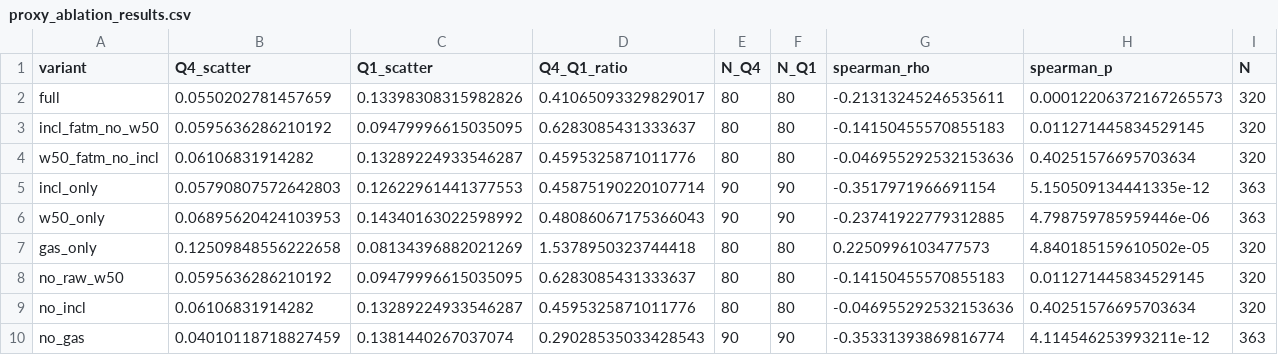
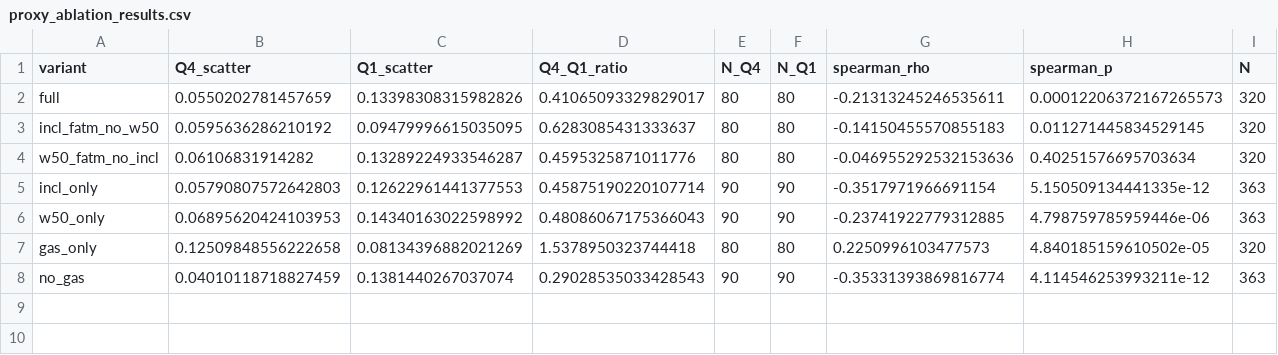
Before and after one commit to jenholm/bdvr1, a CSV file: data/derived/proxy_ablation_results.csv, drawn as a sheet; only a part is shown; rows hold the shown columns only; the diff names each change by its address in the sheet, - before the commit and + after, or states it on an @@ line.

```diff
--- a/data/derived/proxy_ablation_results.csv
+++ b/data/derived/proxy_ablation_results.csv
-row 8: no_raw_w50 | 0.0595636286210192 | 0.09479996615035095 | 0.6283085431333637 | 80 | 80 | -0.14150455570855183 | 0.011271445834529145 | 320
-row 9: no_incl | 0.06106831914282 | 0.13289224933546287 | 0.4595325871011776 | 80 | 80 | -0.046955292532153636 | 0.40251576695703634 | 320
```
Also changed, not shown: data/derived/btfr_residuals_sparc.csv, data/derived/sparc_proxy_table.csv, 39 other files.
